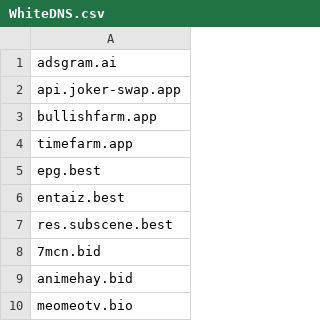
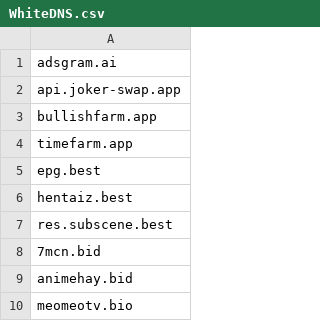
Before and after one commit to DiAn-city/DNSLists, a CSV file: WhiteDNS.csv, drawn as a sheet; only a part is shown.

Commit message:
Update WhiteDNS.csv fix `hentaiz.best`
entaiz.best → hentaiz.best

```diff
--- a/WhiteDNS.csv
+++ b/WhiteDNS.csv
@@ -5,3 +5,3 @@ timefarm.app
 epg.best
-entaiz.best
+hentaiz.best
 res.subscene.best
```
